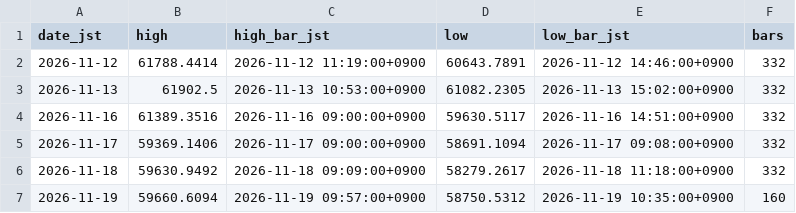
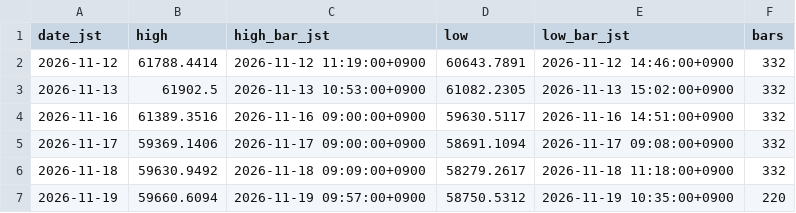
Before and after one commit to suzukimaruya9002-cmd/nikkei-ichimoku-dashboard, a CSV file: data/daily_extrema.csv, drawn as a sheet.

```diff
--- a/data/daily_extrema.csv
+++ b/data/daily_extrema.csv
@@ -6,2 +6,2 @@ date_jst,high,high_bar_jst,low,low_bar_jst,bars
 2026-11-18,59630.9492,2026-11-18 09:09:00+0900,58279.2617,2026-11-18 11:18:00+0900,332
-2026-11-19,59660.6094,2026-11-19 09:57:00+0900,58750.5312,2026-11-19 10:35:00+0900,160
+2026-11-19,59660.6094,2026-11-19 09:57:00+0900,58750.5312,2026-11-19 10:35:00+0900,220
```
Also changed, not shown: data/1m/2026-11-19.csv, 1 other file.
